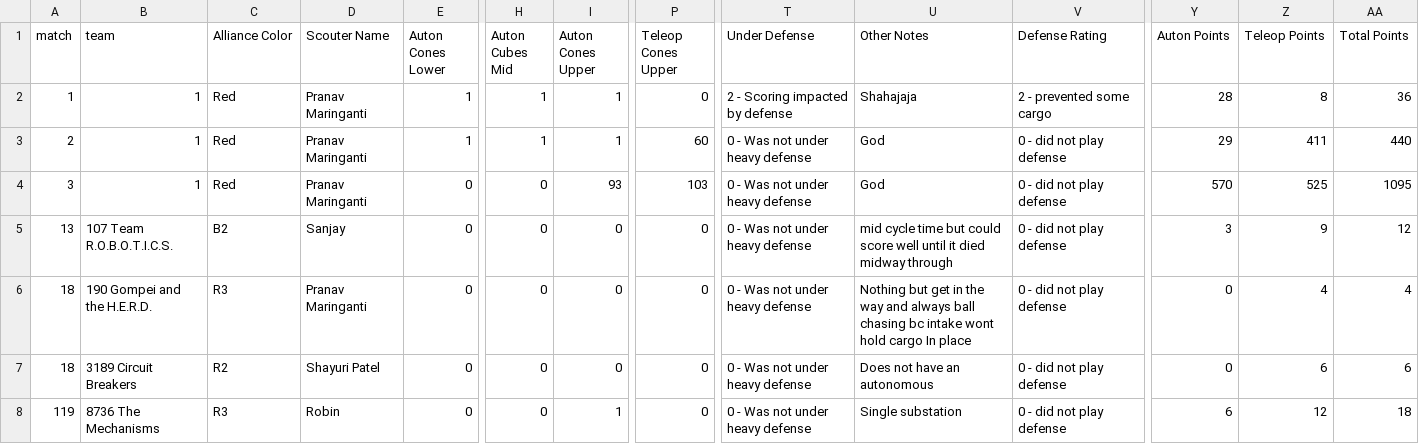
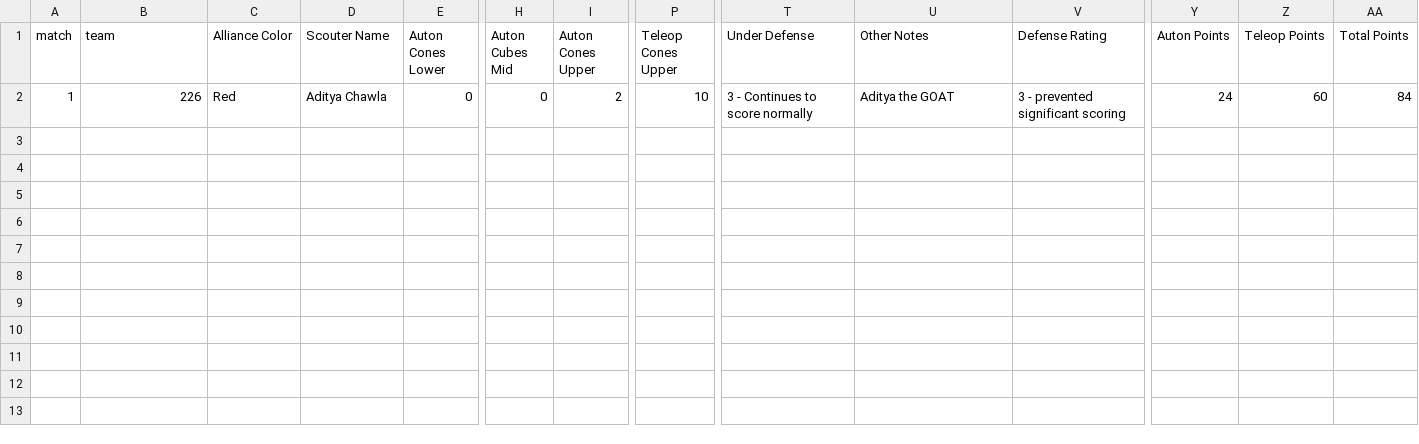
Before and after one commit to arnavs-0/SharkScout-Backend, a CSV file: src/data/compiled/csv/compiled.csv, drawn as a sheet; only a part is shown, gaps mark what is left out; removed rows and columns are numbered as before the commit, all else as after; rows hold the shown columns only; the diff names each change by its address in the sheet, - before the commit and + after, or states it on an @@ line.

```diff
--- a/src/data/compiled/csv/compiled.csv
+++ b/src/data/compiled/csv/compiled.csv
-row 2: 1 | 1 | Red | Pranav Maringanti | 1 | 1 | 1 | 0 | 2 - Scoring impacted by defense | Shahajaja | 2 - prevented some cargo | 28 | 8 | 36
-row 3: 2 | 1 | Red | Pranav Maringanti | 1 | 1 | 1 | 60 | 0 - Was not under heavy defense | God | 0 - did not play defense | 29 | 411 | 440
-A2 (match): 3
+A2 (match): 1
-B2 (team): 1
+B2 (team): 226
-D2 (Scouter Name): Pranav Maringanti
+D2 (Scouter Name): Aditya Chawla
-I2 (Auton Cones Upper): 93
+I2 (Auton Cones Upper): 2
-P2 (Teleop Cones Upper): 103
+P2 (Teleop Cones Upper): 10
-T2 (Under Defense): 0 - Was not under heavy defense
+T2 (Under Defense): 3 - Continues to score normally
-U2 (Other Notes): God
+U2 (Other Notes): Aditya the GOAT
-V2 (Defense Rating): 0 - did not play defense
+V2 (Defense Rating): 3 - prevented significant scoring
-Y2 (Auton Points): 570
+Y2 (Auton Points): 24
-Z2 (Teleop Points): 525
+Z2 (Teleop Points): 60
-AA2 (Total Points): 1095
+AA2 (Total Points): 84
-row 5: 13 | 107 Team R.O.B.O.T.I.C.S. | B2 | Sanjay | 0 | 0 | 0 | 0 | 0 - Was not under heavy defense | mid cycle time but could score well until it died midway through | 0 - did not play defense | 3 | 9 | 12
-row 6: 18 | 190 Gompei and the H.E.R.D. | R3 | Pranav Maringanti | 0 | 0 | 0 | 0 | 0 - Was not under heavy defense | Nothing but get in the way and always ball chasing bc intake wont hold cargo In place | 0 - did not play defense | 0 | 4 | 4
-row 7: 18 | 3189 Circuit Breakers | R2 | Shayuri Patel | 0 | 0 | 0 | 0 | 0 - Was not under heavy defense | Does not have an autonomous | 0 - did not play defense | 0 | 6 | 6
-row 8: 119 | 8736 The Mechanisms | R3 | Robin | 0 | 0 | 1 | 0 | 0 - Was not under heavy defense | Single substation | 0 - did not play defense | 6 | 12 | 18
```
Also changed, not shown: 1 other file.
